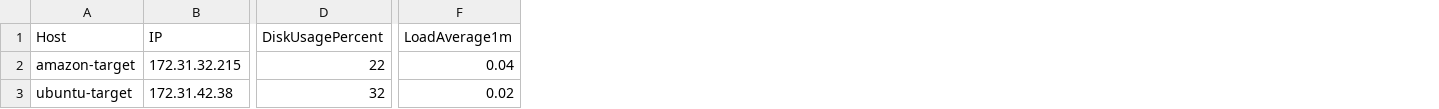
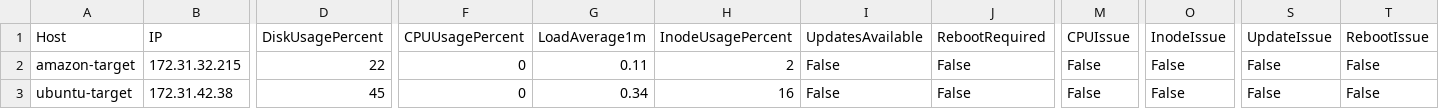
Before and after one commit to mohamedahnaff/ansible-health-remediation, a CSV file: reports/health-summary.csv, drawn as a sheet; only a part is shown, gaps mark what is left out; addresses are those after the commit; the diff names each change by its address in the sheet, - before the commit and + after, or states it on an @@ line.

Commit message:
Completed Ansible health check remediation with reports updates reboot CPU inode checks

```diff
--- a/reports/health-summary.csv
+++ b/reports/health-summary.csv
+column F (CPUUsagePercent), rows 2-3: 0 | 0
+column H (InodeUsagePercent), rows 2-3: 2 | 16
+column I (UpdatesAvailable), rows 2-3: False | False
+column J (RebootRequired), rows 2-3: False | False
+column M (CPUIssue), rows 2-3: False | False
+column O (InodeIssue), rows 2-3: False | False
+column S (UpdateIssue), rows 2-3: False | False
+column T (RebootIssue), rows 2-3: False | False
-G2 (LoadAverage1m): 0.04
+G2 (LoadAverage1m): 0.11
-D3 (DiskUsagePercent): 32
+D3 (DiskUsagePercent): 45
-G3 (LoadAverage1m): 0.02
+G3 (LoadAverage1m): 0.34
```
Also changed, not shown: 7 other files.
